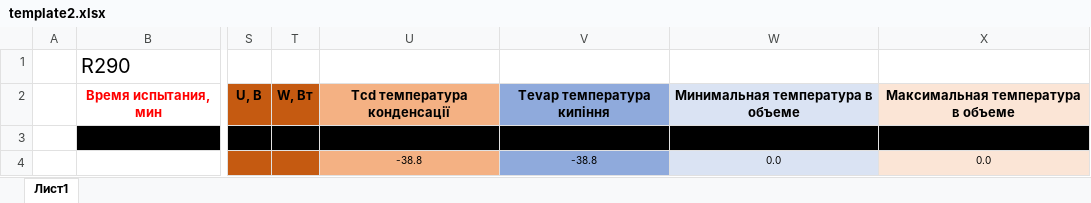
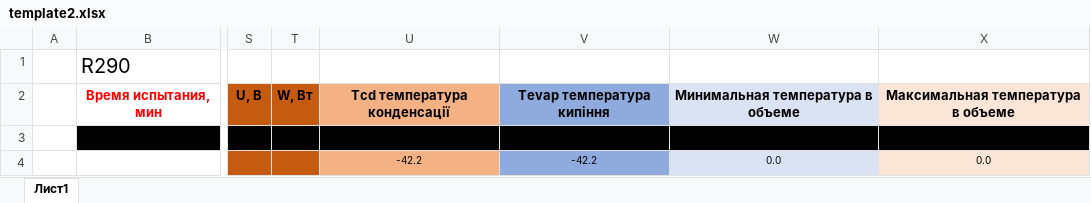
Before and after one commit to lonelywolf1981/JSQ-Viewer, an Excel workbook: template2.xlsx, sheet Лист1, drawn as a sheet; only a part is shown, gaps mark what is left out; values as stored, in another font and other column widths than the file's, no borders; the diff names each change by its address in the sheet, - before the commit and + after, or states it on an @@ line.

```diff
--- a/template2.xlsx (sheet Лист1)
+++ b/template2.xlsx (sheet Лист1)
-U4: -38.8
+U4: -42.2
-V4: -38.8
+V4: -42.2
```
Also changed, not shown: template.xlsx, 17 other files.
